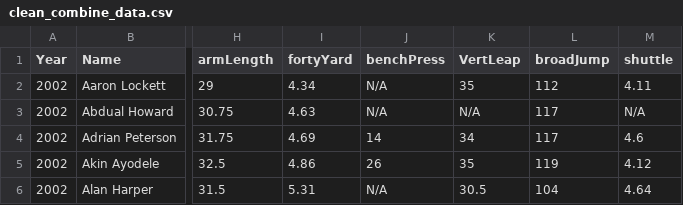
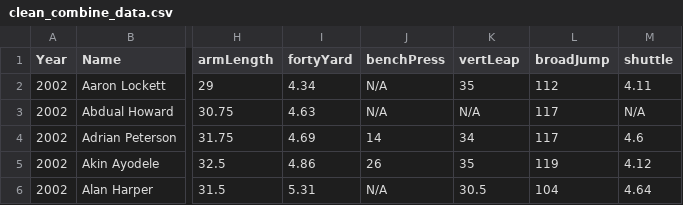
Before and after one commit to Dahl0902/Dahl0902.Github.io, a CSV file: clean_combine_data.csv, drawn as a sheet; only a part is shown, gaps mark what is left out; the diff names each change by its address in the sheet, - before the commit and + after, or states it on an @@ line.

Commit message:
Update clean_combine_data.csv

```diff
--- a/clean_combine_data.csv
+++ b/clean_combine_data.csv
-K1: VertLeap
+K1: vertLeap
```
